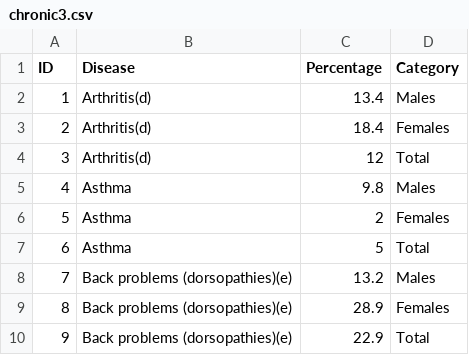
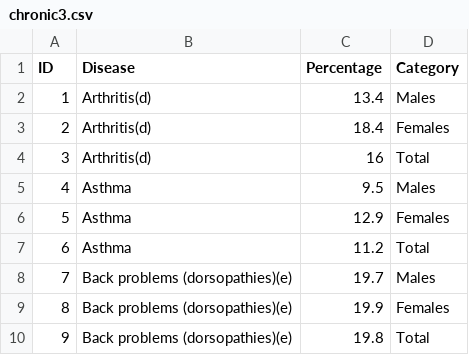
Before and after one commit to Vive0017/AustraliaIncome, a CSV file: chronic3.csv, drawn as a sheet.

Commit message:
Update chronic3.csv

```diff
--- a/chronic3.csv
+++ b/chronic3.csv
@@ -3,8 +3,8 @@
 2,Arthritis(d),18.4,Females
-3,Arthritis(d),12,Total
-4,Asthma,9.8,Males
-5,Asthma,2,Females
-6,Asthma,5,Total
-7,Back problems (dorsopathies)(e),13.2,Males
-8,Back problems (dorsopathies)(e),28.9,Females
-9,Back problems (dorsopathies)(e),22.9,Total
+3,Arthritis(d),16,Total
+4,Asthma,9.5,Males
+5,Asthma,12.9,Females
+6,Asthma,11.2,Total
+7,Back problems (dorsopathies)(e),19.7,Males
+8,Back problems (dorsopathies)(e),19.9,Females
+9,Back problems (dorsopathies)(e),19.8,Total
```
